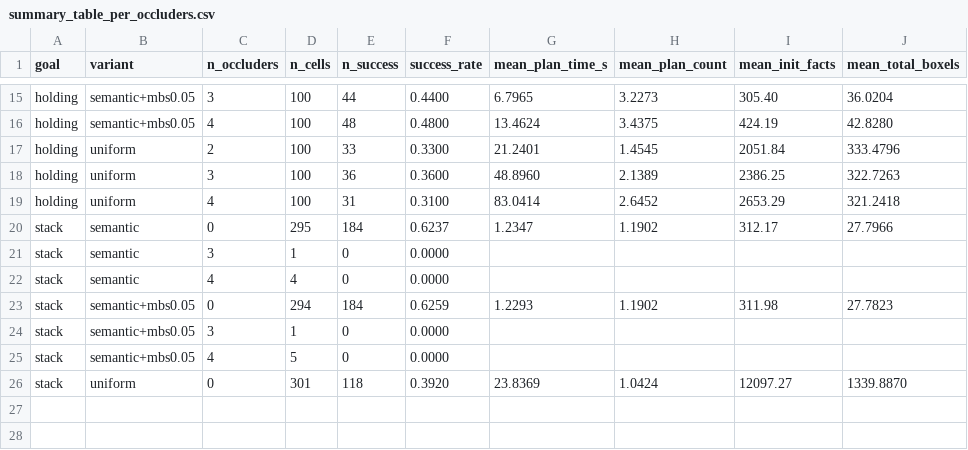
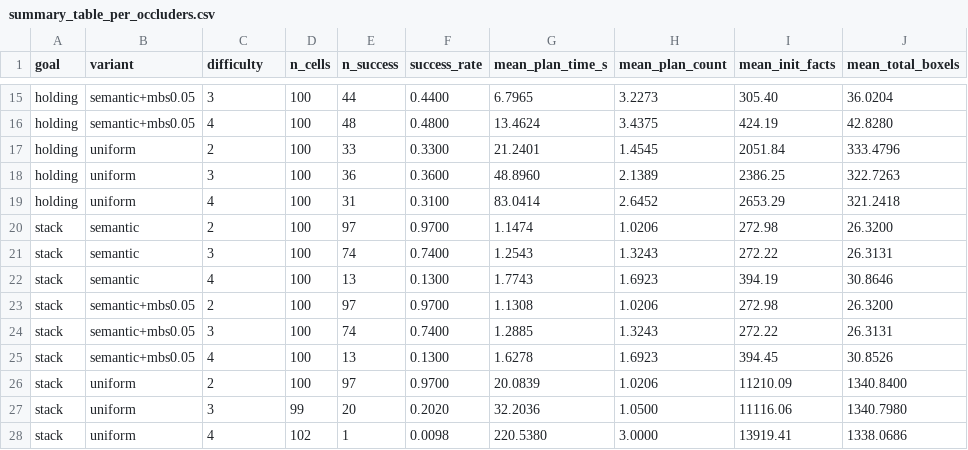
Before and after one commit to hanihabobo-dot/semantic-boxels, a CSV file: eval_results/sweep_anytime/summary_table_per_occluders.csv, drawn as a sheet; only a part is shown, gaps mark what is left out; removed rows and columns are numbered as before the commit, all else as after; the diff names each change by its address in the sheet, - before the commit and + after, or states it on an @@ line.

Commit message:
Fix #95: stack-scene difficulty axis (_row_difficulty helper)
Add _row_difficulty(r) — returns stack_height for stack rows
(goal or scene == 'stack'), n_occluders otherwise.  Stack cells
that succeed log run_config.n_occluders = 0 (stack_scene has no
occluders by construction); failure stubs keep the matrix-axis
value, which the helper also handles via fallback.

Route through write_summary_table (per-difficulty table replaces
per-occluder), group_metric, group_success_rate, group_boxel_counts;
plot_boxel_count_breakdown grows an xlabel param; main() picks
'stack_height' vs 'n_occluders' per goal and labels the figures.

Visible impact on eval_results/sweep_anytime/:
- success_rate_vs_n_occluders__stack.png: 3 X positions
  (height=2/3/4) instead of one collapsed dot.  Audit #93 finding
  'stack difficulty grows sharply with stack_height' surfaces
  directly — 97 / 74 / 13 % for semantic, 97 / 20 / 1 % for uniform.
- boxel_count_breakdown__stack.png and planning_time_vs_*_stack:
  same three positions.
- summary_table_per_occluders.csv now logs 'difficulty' column;
  stack/semantic rows split into 100+100+100 (h=2/3/4) instead of
  295 / 1 / 4 (mostly 0 from run_config, stragglers from stubs).

```diff
--- a/eval_results/sweep_anytime/summary_table_per_occluders.csv
+++ b/eval_results/sweep_anytime/summary_table_per_occluders.csv
-C1: n_occluders
+C1: difficulty
-row 20: stack | semantic | 0 | 295 | 184 | 0.6237 | 1.2347 | 1.1902 | 312.17 | 27.7966
-row 21: stack | semantic | 3 | 1 | 0 | 0.0000
-row 22: stack | semantic | 4 | 4 | 0 | 0.0000
-row 23: stack | semantic+mbs0.05 | 0 | 294 | 184 | 0.6259 | 1.2293 | 1.1902 | 311.98 | 27.7823
-row 24: stack | semantic+mbs0.05 | 3 | 1 | 0 | 0.0000
-row 25: stack | semantic+mbs0.05 | 4 | 5 | 0 | 0.0000
-row 26: stack | uniform | 0 | 301 | 118 | 0.3920 | 23.8369 | 1.0424 | 12097.27 | 1339.8870
+row 20: stack | semantic | 2 | 100 | 97 | 0.9700 | 1.1474 | 1.0206 | 272.98 | 26.3200
+row 21: stack | semantic | 3 | 100 | 74 | 0.7400 | 1.2543 | 1.3243 | 272.22 | 26.3131
+row 22: stack | semantic | 4 | 100 | 13 | 0.1300 | 1.7743 | 1.6923 | 394.19 | 30.8646
+row 23: stack | semantic+mbs0.05 | 2 | 100 | 97 | 0.9700 | 1.1308 | 1.0206 | 272.98 | 26.3200
+row 24: stack | semantic+mbs0.05 | 3 | 100 | 74 | 0.7400 | 1.2885 | 1.3243 | 272.22 | 26.3131
+row 25: stack | semantic+mbs0.05 | 4 | 100 | 13 | 0.1300 | 1.6278 | 1.6923 | 394.45 | 30.8526
+row 26: stack | uniform | 2 | 100 | 97 | 0.9700 | 20.0839 | 1.0206 | 11210.09 | 1340.8400
+row 27: stack | uniform | 3 | 99 | 20 | 0.2020 | 32.2036 | 1.0500 | 11116.06 | 1340.7980
+row 28: stack | uniform | 4 | 102 | 1 | 0.0098 | 220.5380 | 3.0000 | 13919.41 | 1338.0686
```
Also changed, not shown: 13 other files.
